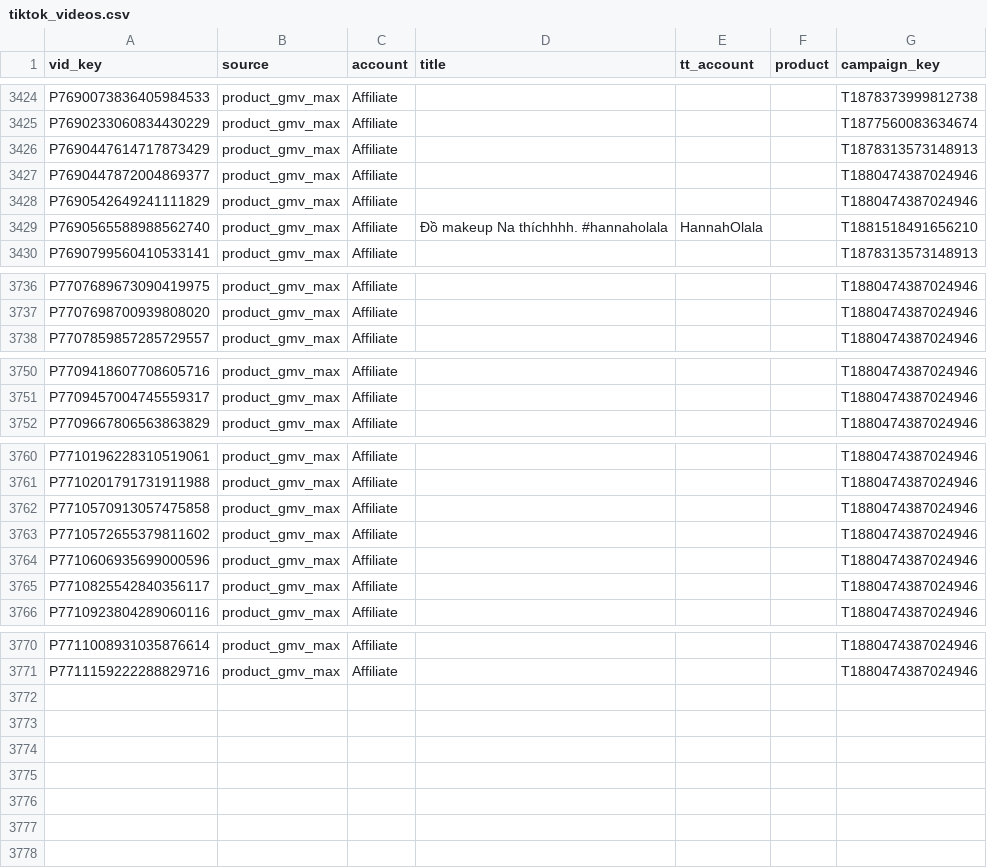
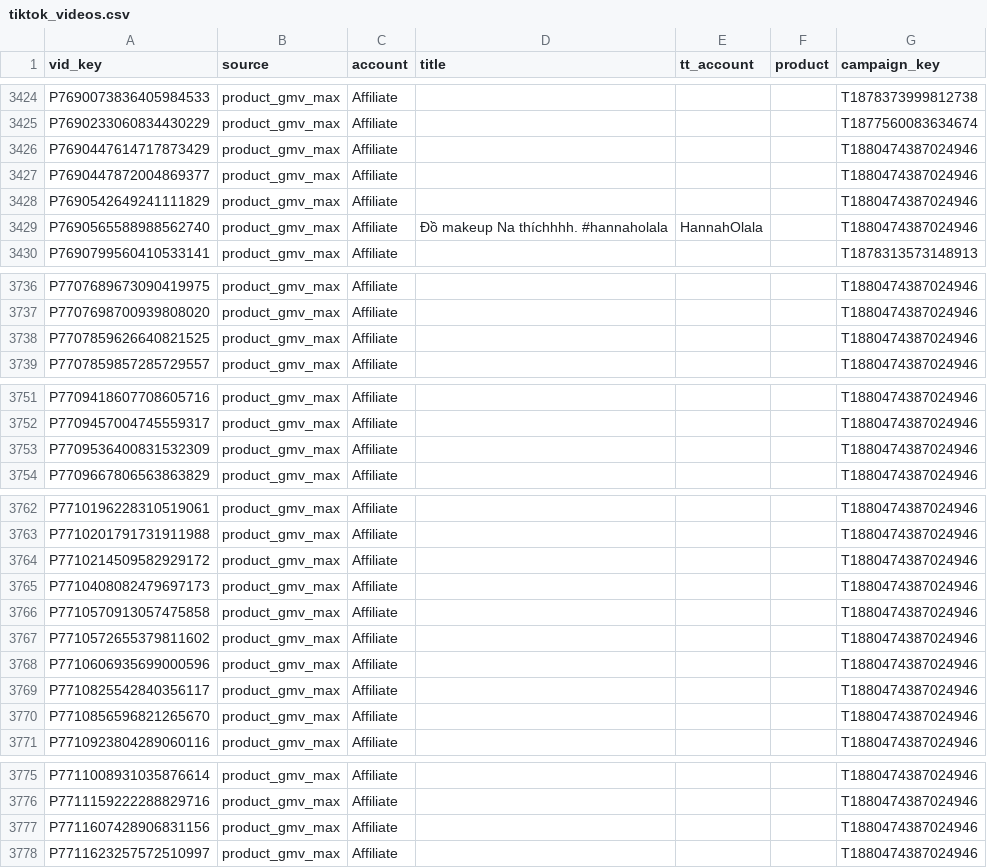
Before and after one commit to vynguyen-HO/ezs-dashboard, a CSV file: media/data/tiktok_videos.csv, drawn as a sheet; only a part is shown, gaps mark what is left out; the diff covers the shown part only.

```diff
--- a/media/data/tiktok_videos.csv
+++ b/media/data/tiktok_videos.csv
@@ -3425,6 +3425,6 @@ P7690073836405984533,product_gmv_max,Affiliate,,,,T1878373999812738
 P7690233060834430229,product_gmv_max,Affiliate,,,,T1877560083634674
-P7690447614717873429,product_gmv_max,Affiliate,,,,T1878313573148913
+P7690447614717873429,product_gmv_max,Affiliate,,,,T1880474387024946
 P7690447872004869377,product_gmv_max,Affiliate,,,,T1880474387024946
 P7690542649241111829,product_gmv_max,Affiliate,,,,T1880474387024946
-P7690565588988562740,product_gmv_max,Affiliate,Đồ makeup Na thíchhhh. #hannaholala,HannahOlala,,T1881518491656210
+P7690565588988562740,product_gmv_max,Affiliate,Đồ makeup Na thíchhhh. #hannaholala,HannahOlala,,T1880474387024946
 P7690799560410533141,product_gmv_max,Affiliate,,,,T1878313573148913
@@ -3737,2 +3737,3 @@ P7707689673090419975,product_gmv_max,Affiliate,,,,T1880474387024946
 P7707698700939808020,product_gmv_max,Affiliate,,,,T1880474387024946
+P7707859626640821525,product_gmv_max,Affiliate,,,,T1880474387024946
 P7707859857285729557,product_gmv_max,Affiliate,,,,T1880474387024946
@@ -3751,2 +3752,3 @@ P7709418607708605716,product_gmv_max,Affiliate,,,,T1880474387024946
 P7709457004745559317,product_gmv_max,Affiliate,,,,T1880474387024946
+P7709536400831532309,product_gmv_max,Affiliate,,,,T1880474387024946
 P7709667806563863829,product_gmv_max,Affiliate,,,,T1880474387024946
@@ -3761,2 +3763,4 @@ P7710196228310519061,product_gmv_max,Affiliate,,,,T1880474387024946
 P7710201791731911988,product_gmv_max,Affiliate,,,,T1880474387024946
+P7710214509582929172,product_gmv_max,Affiliate,,,,T1880474387024946
+P7710408082479697173,product_gmv_max,Affiliate,,,,T1880474387024946
 P7710570913057475858,product_gmv_max,Affiliate,,,,T1880474387024946
@@ -3765,2 +3769,3 @@ P7710606935699000596,product_gmv_max,Affiliate,,,,T1880474387024946
 P7710825542840356117,product_gmv_max,Affiliate,,,,T1880474387024946
+P7710856596821265670,product_gmv_max,Affiliate,,,,T1880474387024946
 P7710923804289060116,product_gmv_max,Affiliate,,,,T1880474387024946
@@ -3771 +3776,3 @@ P7711008931035876614,product_gmv_max,Affiliate,,,,T1880474387024946
 P7711159222288829716,product_gmv_max,Affiliate,,,,T1880474387024946
+P7711607428906831156,product_gmv_max,Affiliate,,,,T1880474387024946
+P7711623257572510997,product_gmv_max,Affiliate,,,,T1880474387024946
```
Also changed, not shown: 16 edited cells elsewhere in this file, media/data/campaign_daily.csv, media/data/meta_ads.csv, 8 other files.
